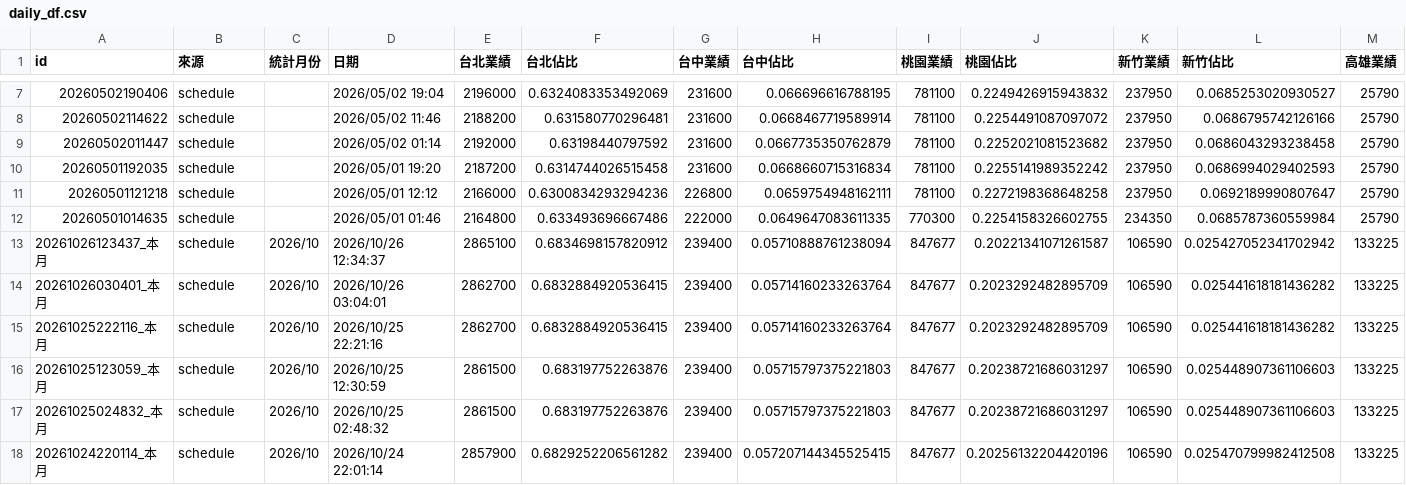
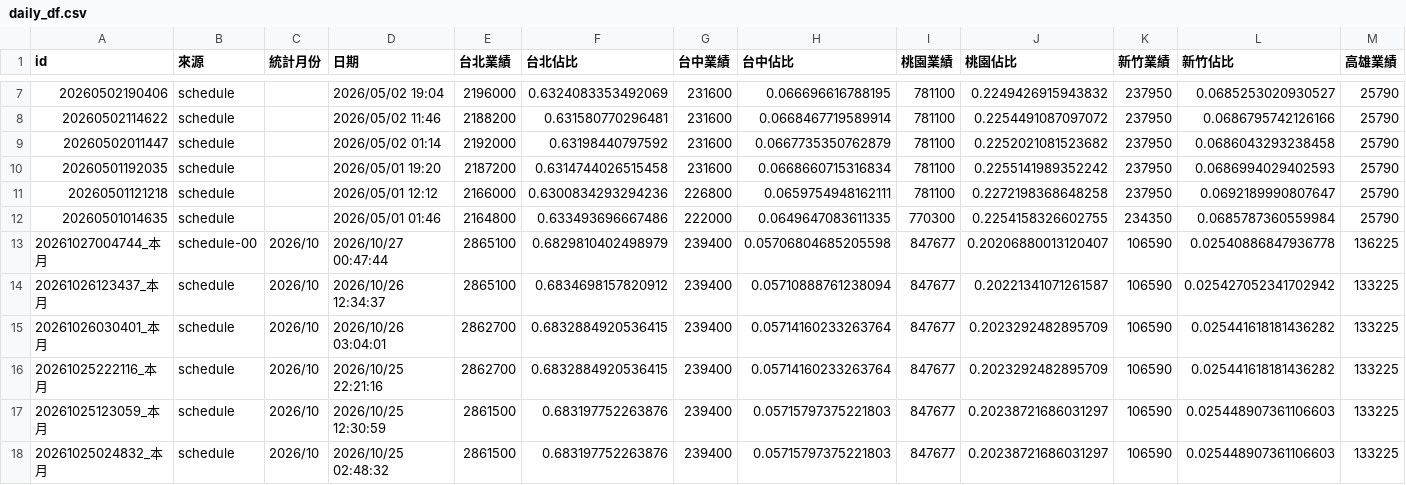
Before and after one commit to jenny-smart/OP-system, a CSV file: dashboard_data/latest/daily_df.csv, drawn as a sheet; only a part is shown, gaps mark what is left out; the shorter side is filled out with more unchanged rows; rows hold the shown columns only; the diff names each change by its address in the sheet, - before the commit and + after, or states it on an @@ line.

```diff
--- a/dashboard_data/latest/daily_df.csv
+++ b/dashboard_data/latest/daily_df.csv
+row 13: 20261027004744_本月 | schedule-00 | 2026/10 | 2026/10/27 00:47:44 | 2865100 | 0.6829810402498979 | 239400 | 0.05706804685205598 | 847677 | 0.20206880013120407 | 106590 | 0.02540886847936778 | 136225
```
Also changed, not shown: dashboard_data/latest/df4.csv, dashboard_data/latest/next_month_daily_df.csv, 15 other files.
